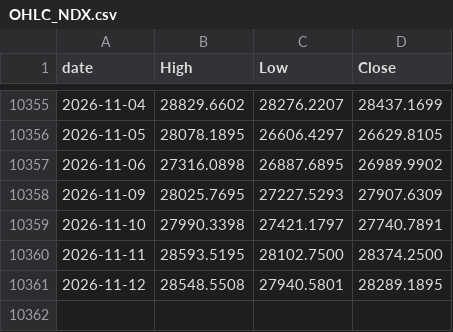
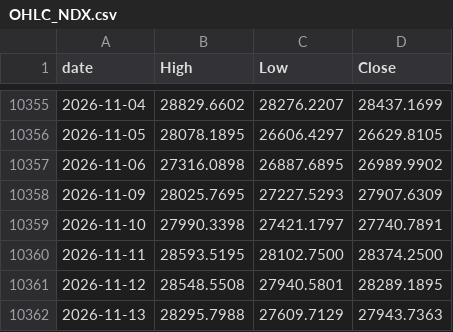
Before and after one commit to achl0902-web/back-testing, a CSV file: qld/data/macro/OHLC_NDX.csv, drawn as a sheet; only a part is shown, gaps mark what is left out.

```diff
--- a/qld/data/macro/OHLC_NDX.csv
+++ b/qld/data/macro/OHLC_NDX.csv
@@ -10361 +10361,2 @@ date,High,Low,Close
 2026-11-12,28548.5508,27940.5801,28289.1895
+2026-11-13,28295.7988,27609.7129,27943.7363
```
Also changed, not shown: qld/data/macro/OHLC_SPX.csv, qld/data/macro/Y_MOVE.csv, 45 other files.
